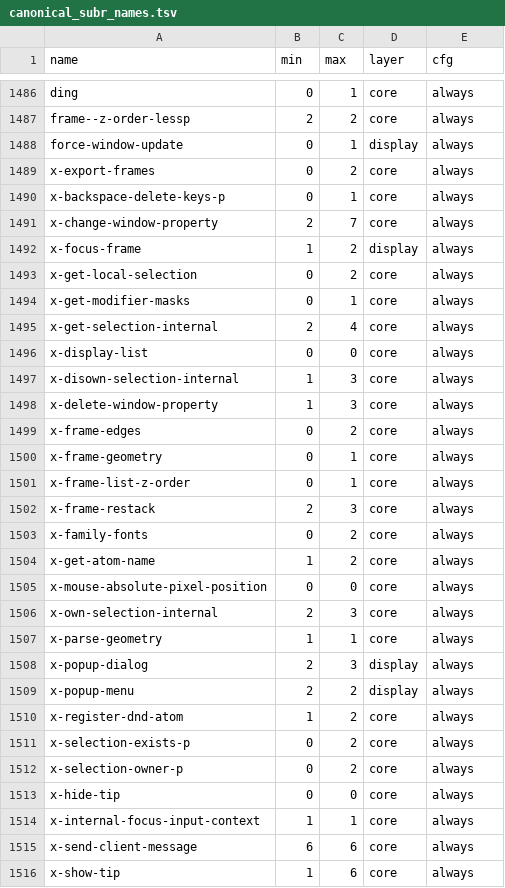
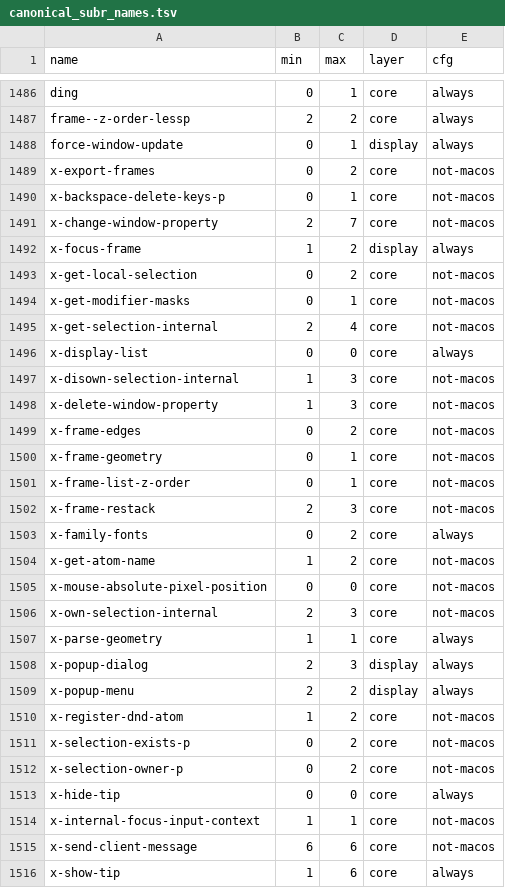
Before and after one commit to eval-exec/neomacs, a TSV file: crates/neovm-eval/src/canonical_subr_names.tsv, drawn as a sheet; only a part is shown, gaps mark what is left out; the diff covers the shown part only.

Commit message:
fix(display): register GNU's X11-only subrs only on the X11 surface
The live pinned GNU NS reference (a360712c9d27, --with-ns --without-x) leaves
36 of the subrs Neo registers void: a fboundp dump of all 68 XOBJ DEFUN names
(xterm.c xfns.c xmenu.c xselect.c xrdb.c xsmfns.c xsettings.c gtkutil.c) on
that build reports 41 void, Neo registers 36 of them.  (x-begin-drag is bound
on NS through Lisp preload and x-file-dialog is bound there and unregistered by
Neo, so neither is gated.)  Neo registered those 36 unconditionally, binding
X11-only subrs on the macOS/NS profile where GNU leaves them void.

Gate them with a new plan cfg class: `not-macos` (active on every surface
except macOS/NS).  The H3 ledger row cfg is the source of truth: 36
upper_subrs.snapshot.tsv rows change always -> not-macos, then
`cargo xtask upper-subrs`, `canonical-subr-plan` and `upper-snapshots`
regenerate the generated source, the canonical TSVs and the snapshots (all
--check gates pass; the artifact diff is cfg only).  The matching
#[cfg(not(target_os = "macos"))] sits on the 36 registration statements (31 in
core subrs.rs, 5 in display_subrs/mod.rs; display's SPEC constants are gated
with their registration lines, the same pattern the file already uses for the
ns-* constants).  x-begin-drag stays always.

The T6 registration trace reads the same vocabulary, so Linux and Windows
activity is unchanged by construction (all 36 rows still active there; the
full neovm-core lib suite at the previous cut of this change was 7532/7568
with the exact base 36-failure set, NEW 0 / GONE 0), while the NS build drops
all 36.  The new host-independent ratchet
(emacs_core::architecture_mac_x11_subrs_ratchet_test) pins the 36-name set,
the x-begin-drag always row, and the class semantics; the host-keyed oracle
row (previous commit) asserts the per-host fboundp counts against GNU.

```diff
--- a/crates/neovm-eval/src/canonical_subr_names.tsv
+++ b/crates/neovm-eval/src/canonical_subr_names.tsv
@@ -1488,20 +1488,20 @@ frame--z-order-lessp	2	2	core	always
 force-window-update	0	1	display	always
-x-export-frames	0	2	core	always
-x-backspace-delete-keys-p	0	1	core	always
-x-change-window-property	2	7	core	always
+x-export-frames	0	2	core	not-macos
+x-backspace-delete-keys-p	0	1	core	not-macos
+x-change-window-property	2	7	core	not-macos
 x-focus-frame	1	2	display	always
-x-get-local-selection	0	2	core	always
-x-get-modifier-masks	0	1	core	always
-x-get-selection-internal	2	4	core	always
+x-get-local-selection	0	2	core	not-macos
+x-get-modifier-masks	0	1	core	not-macos
+x-get-selection-internal	2	4	core	not-macos
 x-display-list	0	0	core	always
-x-disown-selection-internal	1	3	core	always
-x-delete-window-property	1	3	core	always
-x-frame-edges	0	2	core	always
-x-frame-geometry	0	1	core	always
-x-frame-list-z-order	0	1	core	always
-x-frame-restack	2	3	core	always
+x-disown-selection-internal	1	3	core	not-macos
+x-delete-window-property	1	3	core	not-macos
+x-frame-edges	0	2	core	not-macos
+x-frame-geometry	0	1	core	not-macos
+x-frame-list-z-order	0	1	core	not-macos
+x-frame-restack	2	3	core	not-macos
 x-family-fonts	0	2	core	always
-x-get-atom-name	1	2	core	always
-x-mouse-absolute-pixel-position	0	0	core	always
-x-own-selection-internal	2	3	core	always
+x-get-atom-name	1	2	core	not-macos
+x-mouse-absolute-pixel-position	0	0	core	not-macos
+x-own-selection-internal	2	3	core	not-macos
 x-parse-geometry	1	1	core	always
@@ -1509,8 +1509,8 @@ x-popup-dialog	2	3	display	always
 x-popup-menu	2	2	display	always
-x-register-dnd-atom	1	2	core	always
-x-selection-exists-p	0	2	core	always
-x-selection-owner-p	0	2	core	always
+x-register-dnd-atom	1	2	core	not-macos
+x-selection-exists-p	0	2	core	not-macos
+x-selection-owner-p	0	2	core	not-macos
 x-hide-tip	0	0	core	always
-x-internal-focus-input-context	1	1	core	always
-x-send-client-message	6	6	core	always
+x-internal-focus-input-context	1	1	core	not-macos
+x-send-client-message	6	6	core	not-macos
 x-show-tip	1	6	core	always
```
Also changed, not shown: 16 edited cells elsewhere in this file, crates/neovm-eval/src/upper_subrs.snapshot.tsv, 10 other files.
